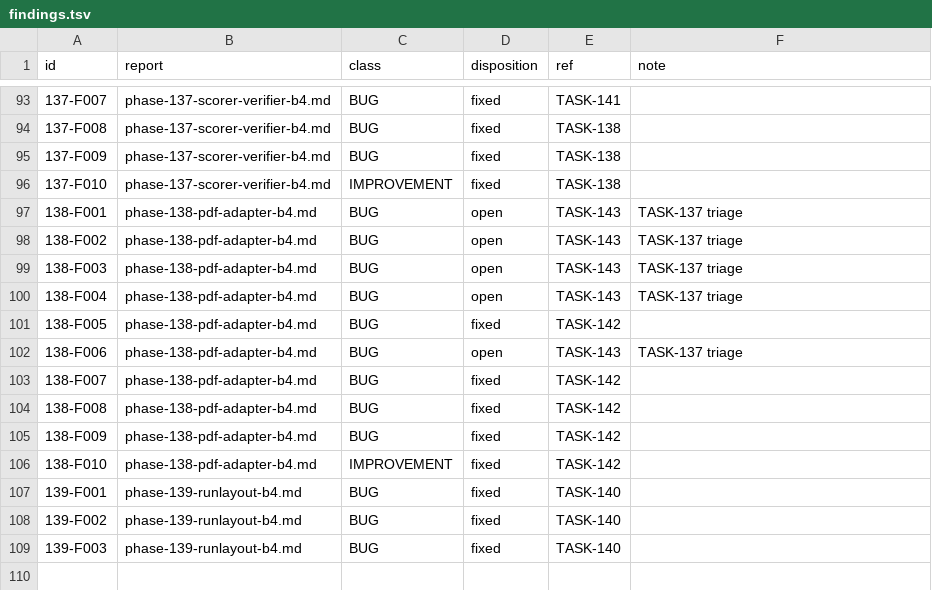
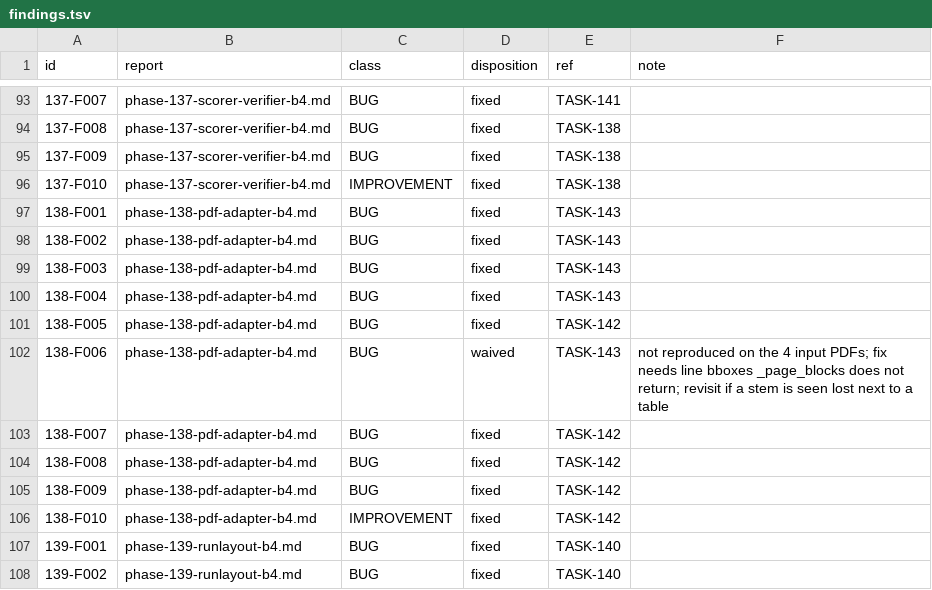
Before and after one commit to tuonghv/exam-learning-harness, a TSV file: docs/review/findings.tsv, drawn as a sheet; only a part is shown, gaps mark what is left out; the shorter side is filled out with more unchanged rows.

Commit message:
fix(pdf): TASK-143 batch-4 text placement fixes
Task: TASK-143
State: IMPLEMENTING
Arch-unchanged: pdf adapter internals only

```diff
--- a/docs/review/findings.tsv
+++ b/docs/review/findings.tsv
@@ -96,8 +96,8 @@ id	report	class	disposition	ref	note
 137-F010	phase-137-scorer-verifier-b4.md	IMPROVEMENT	fixed	TASK-138	
-138-F001	phase-138-pdf-adapter-b4.md	BUG	open	TASK-143	TASK-137 triage
-138-F002	phase-138-pdf-adapter-b4.md	BUG	open	TASK-143	TASK-137 triage
-138-F003	phase-138-pdf-adapter-b4.md	BUG	open	TASK-143	TASK-137 triage
-138-F004	phase-138-pdf-adapter-b4.md	BUG	open	TASK-143	TASK-137 triage
+138-F001	phase-138-pdf-adapter-b4.md	BUG	fixed	TASK-143	
+138-F002	phase-138-pdf-adapter-b4.md	BUG	fixed	TASK-143	
+138-F003	phase-138-pdf-adapter-b4.md	BUG	fixed	TASK-143	
+138-F004	phase-138-pdf-adapter-b4.md	BUG	fixed	TASK-143	
 138-F005	phase-138-pdf-adapter-b4.md	BUG	fixed	TASK-142	
-138-F006	phase-138-pdf-adapter-b4.md	BUG	open	TASK-143	TASK-137 triage
+138-F006	phase-138-pdf-adapter-b4.md	BUG	waived	TASK-143	not reproduced on the 4 input PDFs; fix needs line bboxes _page_blocks does not return; revisit if a stem is seen lost next to a table
 138-F007	phase-138-pdf-adapter-b4.md	BUG	fixed	TASK-142	
```
Also changed, not shown: 9 other files.
